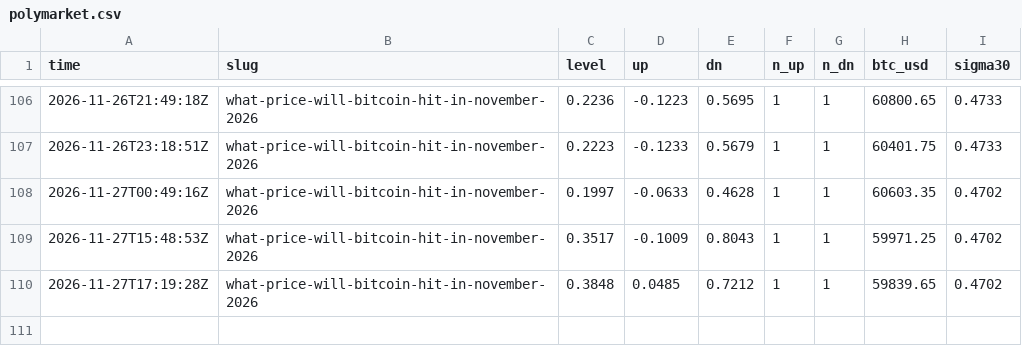
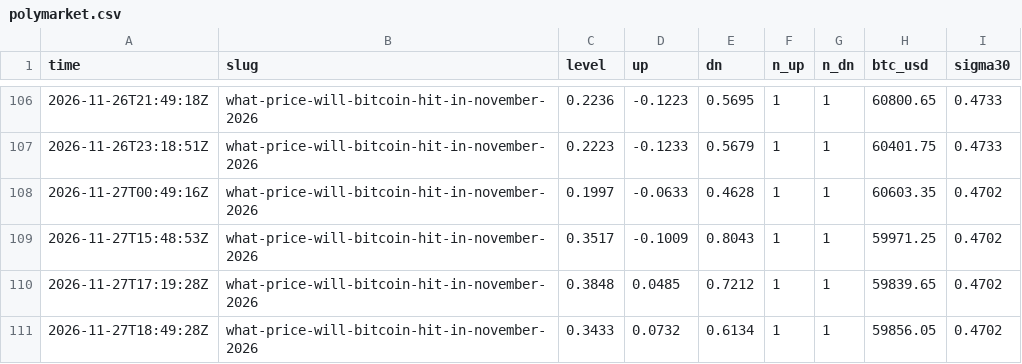
Before and after one commit to polyglyphanalytica/proptrade, a CSV file: data/polymarket.csv, drawn as a sheet; only a part is shown, gaps mark what is left out.

```diff
--- a/data/polymarket.csv
+++ b/data/polymarket.csv
@@ -110 +110,2 @@ time,slug,level,up,dn,n_up,n_dn,btc_usd,sigma30
 2026-11-27T17:19:28Z,what-price-will-bitcoin-hit-in-november-2026,0.3848,0.0485,0.7212,1,1,59839.65,0.4702
+2026-11-27T18:49:28Z,what-price-will-bitcoin-hit-in-november-2026,0.3433,0.0732,0.6134,1,1,59856.05,0.4702
```
Also changed, not shown: data/equity.csv, data/features.csv, 3 other files.
